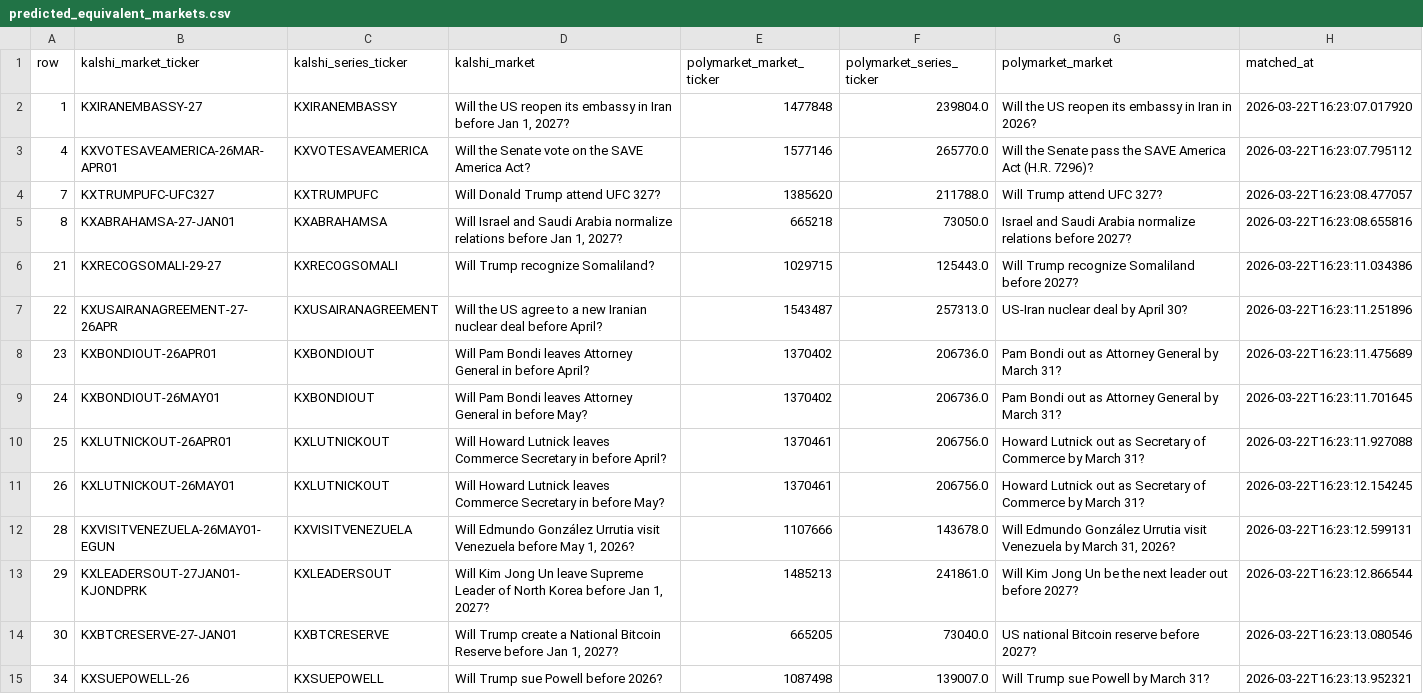
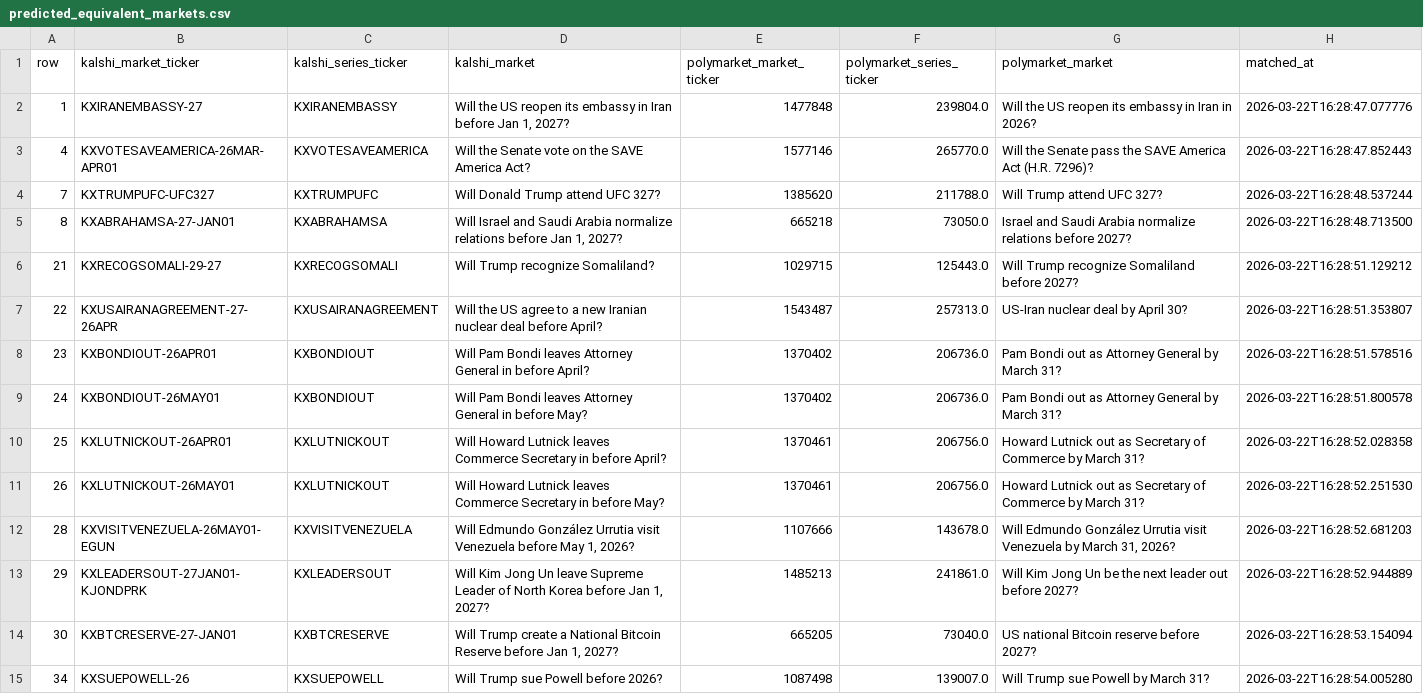
Before and after one commit to ErikS003/PolyKalshi, a CSV file: Data/predicted_equivalent_markets.csv, drawn as a sheet; only a part is shown; the diff covers the shown part only.

Commit message:
data change

```diff
--- a/Data/predicted_equivalent_markets.csv
+++ b/Data/predicted_equivalent_markets.csv
@@ -1,15 +1,15 @@
 row,kalshi_market_ticker,kalshi_series_ticker,kalshi_market,polymarket_market_ticker,polymarket_series_ticker,polymarket_market,matched_at
-1,KXIRANEMBASSY-27,KXIRANEMBASSY,"Will the US reopen its embassy in Iran before Jan 1, 2027?",1477848,239804.0,Will the US reopen its embassy in Iran in 2026?,2026-03-22T16:23:07.017920
-4,KXVOTESAVEAMERICA-26MAR-APR01,KXVOTESAVEAMERICA,Will the Senate vote on the SAVE America Act?,1577146,265770.0,Will the Senate pass the SAVE America Act (H.R. 7296)?,2026-03-22T16:23:07.795112
-7,KXTRUMPUFC-UFC327,KXTRUMPUFC,Will Donald Trump attend UFC 327?,1385620,211788.0,Will Trump attend UFC 327?,2026-03-22T16:23:08.477057
-8,KXABRAHAMSA-27-JAN01,KXABRAHAMSA,"Will Israel and Saudi Arabia normalize relations before Jan 1, 2027?",665218,73050.0,Israel and Saudi Arabia normalize relations before 2027?,2026-03-22T16:23:08.655816
-21,KXRECOGSOMALI-29-27,KXRECOGSOMALI,Will Trump recognize Somaliland?,1029715,125443.0,Will Trump recognize Somaliland before 2027?,2026-03-22T16:23:11.034386
-22,KXUSAIRANAGREEMENT-27-26APR,KXUSAIRANAGREEMENT,Will the US agree to a new Iranian nuclear deal before April?,1543487,257313.0,US-Iran nuclear deal by April 30?,2026-03-22T16:23:11.251896
-23,KXBONDIOUT-26APR01,KXBONDIOUT,Will Pam Bondi leaves Attorney General in before April?,1370402,206736.0,Pam Bondi out as Attorney General by March 31?,2026-03-22T16:23:11.475689
-24,KXBONDIOUT-26MAY01,KXBONDIOUT,Will Pam Bondi leaves Attorney General in before May?,1370402,206736.0,Pam Bondi out as Attorney General by March 31?,2026-03-22T16:23:11.701645
-25,KXLUTNICKOUT-26APR01,KXLUTNICKOUT,Will Howard Lutnick leaves Commerce Secretary in before April?,1370461,206756.0,Howard Lutnick out as Secretary of Commerce by March 31?,2026-03-22T16:23:11.927088
-26,KXLUTNICKOUT-26MAY01,KXLUTNICKOUT,Will Howard Lutnick leaves Commerce Secretary in before May?,1370461,206756.0,Howard Lutnick out as Secretary of Commerce by March 31?,2026-03-22T16:23:12.154245
-28,KXVISITVENEZUELA-26MAY01-EGUN,KXVISITVENEZUELA,"Will Edmundo González Urrutia visit Venezuela before May 1, 2026?",1107666,143678.0,"Will Edmundo González Urrutia visit Venezuela by March 31, 2026?",2026-03-22T16:23:12.599131
-29,KXLEADERSOUT-27JAN01-KJONDPRK,KXLEADERSOUT,"Will Kim Jong Un leave Supreme Leader of North Korea before Jan 1, 2027?",1485213,241861.0,Will Kim Jong Un be the next leader out before 2027?,2026-03-22T16:23:12.866544
-30,KXBTCRESERVE-27-JAN01,KXBTCRESERVE,"Will Trump create a National Bitcoin Reserve before Jan 1, 2027?",665205,73040.0,US national Bitcoin reserve before 2027?,2026-03-22T16:23:13.080546
-34,KXSUEPOWELL-26,KXSUEPOWELL,Will Trump sue Powell before 2026?,1087498,139007.0,Will Trump sue Powell by March 31?,2026-03-22T16:23:13.952321
+1,KXIRANEMBASSY-27,KXIRANEMBASSY,"Will the US reopen its embassy in Iran before Jan 1, 2027?",1477848,239804.0,Will the US reopen its embassy in Iran in 2026?,2026-03-22T16:28:47.077776
+4,KXVOTESAVEAMERICA-26MAR-APR01,KXVOTESAVEAMERICA,Will the Senate vote on the SAVE America Act?,1577146,265770.0,Will the Senate pass the SAVE America Act (H.R. 7296)?,2026-03-22T16:28:47.852443
+7,KXTRUMPUFC-UFC327,KXTRUMPUFC,Will Donald Trump attend UFC 327?,1385620,211788.0,Will Trump attend UFC 327?,2026-03-22T16:28:48.537244
+8,KXABRAHAMSA-27-JAN01,KXABRAHAMSA,"Will Israel and Saudi Arabia normalize relations before Jan 1, 2027?",665218,73050.0,Israel and Saudi Arabia normalize relations before 2027?,2026-03-22T16:28:48.713500
+21,KXRECOGSOMALI-29-27,KXRECOGSOMALI,Will Trump recognize Somaliland?,1029715,125443.0,Will Trump recognize Somaliland before 2027?,2026-03-22T16:28:51.129212
+22,KXUSAIRANAGREEMENT-27-26APR,KXUSAIRANAGREEMENT,Will the US agree to a new Iranian nuclear deal before April?,1543487,257313.0,US-Iran nuclear deal by April 30?,2026-03-22T16:28:51.353807
+23,KXBONDIOUT-26APR01,KXBONDIOUT,Will Pam Bondi leaves Attorney General in before April?,1370402,206736.0,Pam Bondi out as Attorney General by March 31?,2026-03-22T16:28:51.578516
+24,KXBONDIOUT-26MAY01,KXBONDIOUT,Will Pam Bondi leaves Attorney General in before May?,1370402,206736.0,Pam Bondi out as Attorney General by March 31?,2026-03-22T16:28:51.800578
+25,KXLUTNICKOUT-26APR01,KXLUTNICKOUT,Will Howard Lutnick leaves Commerce Secretary in before April?,1370461,206756.0,Howard Lutnick out as Secretary of Commerce by March 31?,2026-03-22T16:28:52.028358
+26,KXLUTNICKOUT-26MAY01,KXLUTNICKOUT,Will Howard Lutnick leaves Commerce Secretary in before May?,1370461,206756.0,Howard Lutnick out as Secretary of Commerce by March 31?,2026-03-22T16:28:52.251530
+28,KXVISITVENEZUELA-26MAY01-EGUN,KXVISITVENEZUELA,"Will Edmundo González Urrutia visit Venezuela before May 1, 2026?",1107666,143678.0,"Will Edmundo González Urrutia visit Venezuela by March 31, 2026?",2026-03-22T16:28:52.681203
+29,KXLEADERSOUT-27JAN01-KJONDPRK,KXLEADERSOUT,"Will Kim Jong Un leave Supreme Leader of North Korea before Jan 1, 2027?",1485213,241861.0,Will Kim Jong Un be the next leader out before 2027?,2026-03-22T16:28:52.944889
+30,KXBTCRESERVE-27-JAN01,KXBTCRESERVE,"Will Trump create a National Bitcoin Reserve before Jan 1, 2027?",665205,73040.0,US national Bitcoin reserve before 2027?,2026-03-22T16:28:53.154094
+34,KXSUEPOWELL-26,KXSUEPOWELL,Will Trump sue Powell before 2026?,1087498,139007.0,Will Trump sue Powell by March 31?,2026-03-22T16:28:54.005280
```
Also changed, not shown: 116 edited cells elsewhere in this file.
